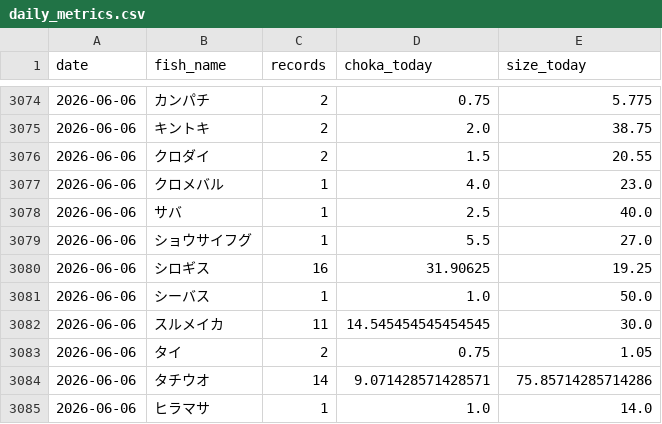
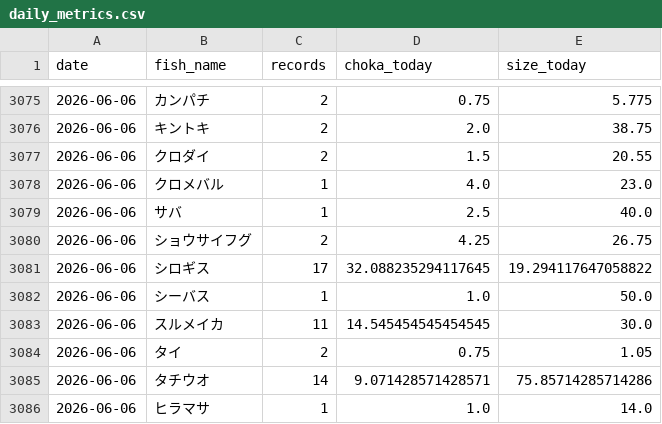
Before and after one commit to haradatakahiro/funaduri-tatiuo-auto, a CSV file: history/daily_metrics.csv, drawn as a sheet; only a part is shown, gaps mark what is left out; the diff covers the shown part only.

```diff
--- a/history/daily_metrics.csv
+++ b/history/daily_metrics.csv
@@ -3078,4 +3079,4 @@ date,fish_name,records,choka_today,size_today
 2026-06-06,サバ,1,2.5,40.0
-2026-06-06,ショウサイフグ,1,5.5,27.0
-2026-06-06,シロギス,16,31.90625,19.25
+2026-06-06,ショウサイフグ,2,4.25,26.75
+2026-06-06,シロギス,17,32.088235294117645,19.294117647058822
 2026-06-06,シーバス,1,1.0,50.0
```
Also changed, not shown: 1 added row and 27 edited cells elsewhere in this file, 1 other file.
